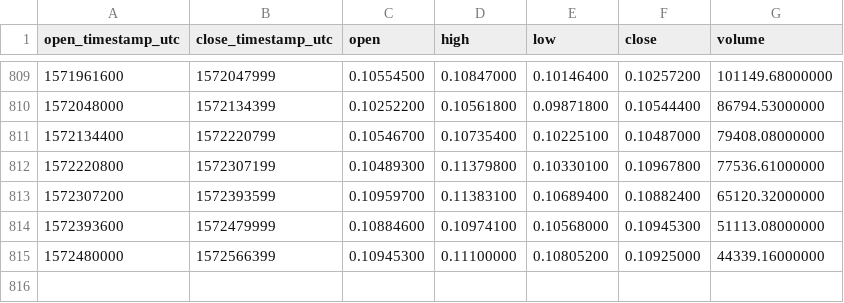
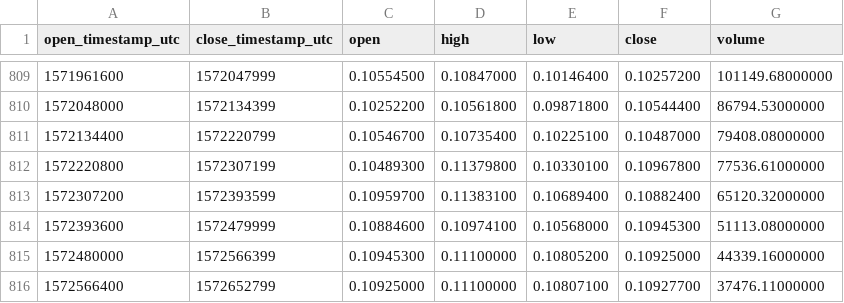
Before and after one commit to cryptobigbro/binance-BNBETH, a CSV file: binance-BNBETH-1d.csv, drawn as a sheet; only a part is shown, gaps mark what is left out; the diff names each change by its address in the sheet, - before the commit and + after, or states it on an @@ line.

Commit message:
Update OHLCV data.

```diff
--- a/binance-BNBETH-1d.csv
+++ b/binance-BNBETH-1d.csv
+row 816: 1572566400 | 1572652799 | 0.10925000 | 0.11100000 | 0.10807100 | 0.10927700 | 37476.11000000
```
Also changed, not shown: 1 other file.
